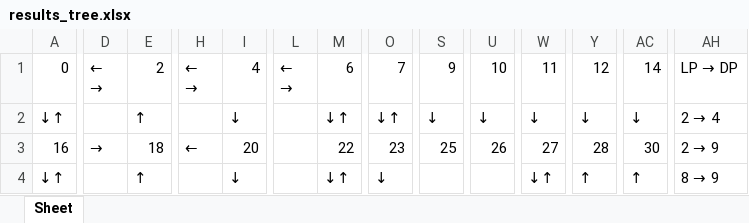
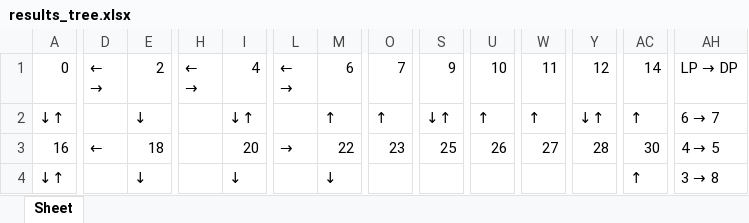
Before and after one commit to r-kurosu/kline2022, an Excel workbook: results_tree.xlsx, sheet Sheet, drawn as a sheet; only a part is shown, gaps mark what is left out; values as stored, in another font and other column widths than the file's, no cell formats; the diff covers the shown part only; the diff names each change by its address in the sheet, - before the commit and + after, or states it on an @@ line.

```diff
--- a/results_tree.xlsx (sheet Sheet)
+++ b/results_tree.xlsx (sheet Sheet)
-E2: ↑
+E2: ↓
-I2: ↓
+I2: ↓↑
-M2: ↓↑
+M2: ↑
-O2: ↓↑
+O2: ↑
-S2: ↓
+S2: ↓↑
-U2: ↓
+U2: ↑
-W2: ↓
+W2: ↑
-Y2: ↓
+Y2: ↓↑
-AC2: ↓
+AC2: ↑
@@ AH2: 2 → 4 → 6 → 7 @@
-D3: →
+D3: ←
-H3: ←
+H3: (empty)
-L3: (empty)
+L3: →
@@ AH3: 2 → 9 → 4 → 5 @@
-E4: ↑
+E4: ↓
-M4: ↓↑
+M4: ↓
-O4: ↓
+O4: (empty)
-W4: ↓↑
+W4: (empty)
-Y4: ↑
+Y4: (empty)
@@ AH4: 8 → 9 → 3 → 8 @@
```
Also changed, not shown: 42 edited cells elsewhere in this sheet, cell formats, results_flow.xlsx, 4 other files.
